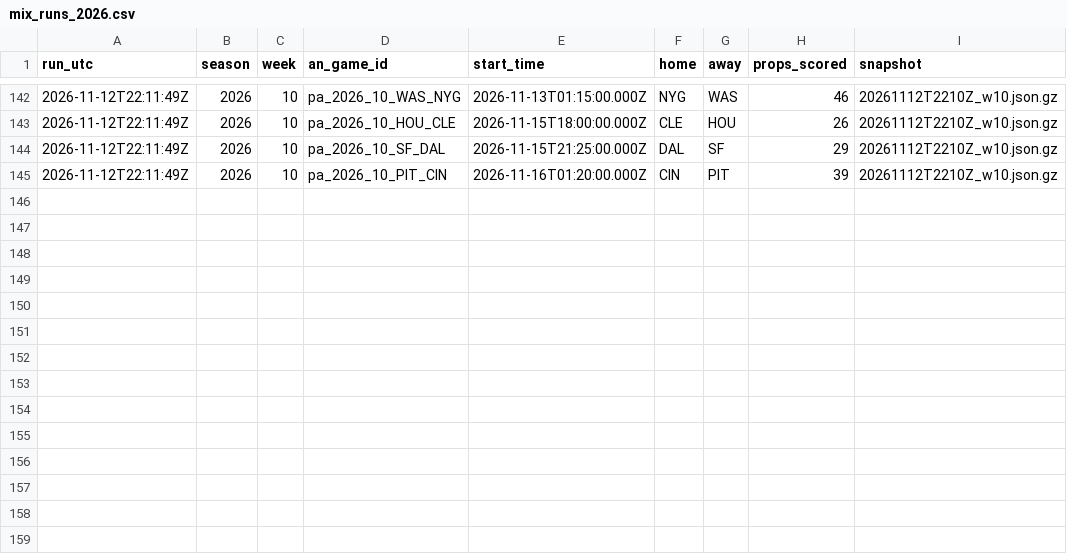
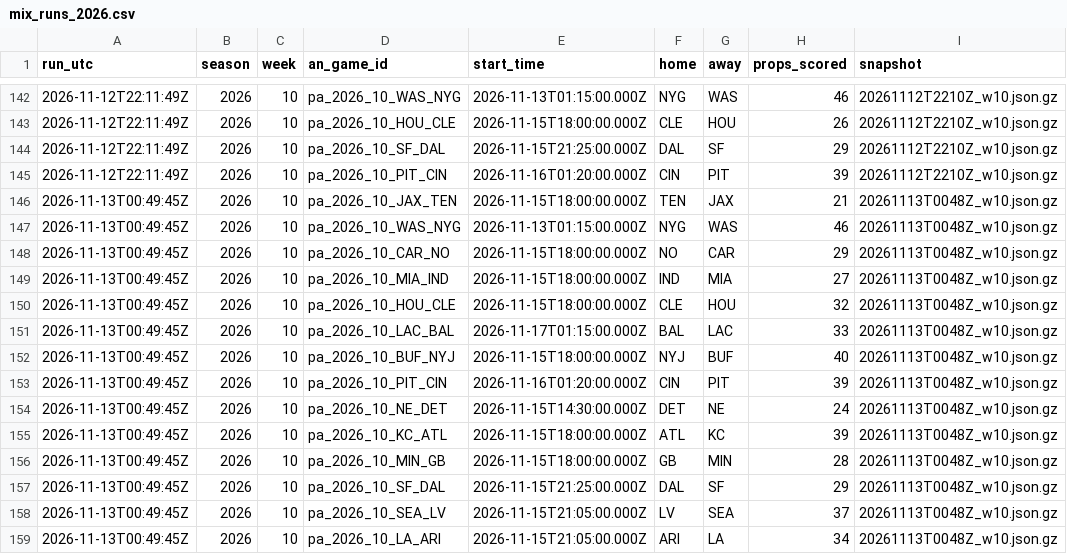
Before and after one commit to wbblanck/nfl-betting-model, a CSV file: data/live/mix_runs_2026.csv, drawn as a sheet; only a part is shown, gaps mark what is left out.

```diff
--- a/data/live/mix_runs_2026.csv
+++ b/data/live/mix_runs_2026.csv
@@ -145 +145,15 @@ run_utc,season,week,an_game_id,start_time,home,away,props_scored,snapshot
 2026-11-12T22:11:49Z,2026,10,pa_2026_10_PIT_CIN,2026-11-16T01:20:00.000Z,CIN,PIT,39,20261112T2210Z_w10.json.gz
+2026-11-13T00:49:45Z,2026,10,pa_2026_10_JAX_TEN,2026-11-15T18:00:00.000Z,TEN,JAX,21,20261113T0048Z_w10.json.gz
+2026-11-13T00:49:45Z,2026,10,pa_2026_10_WAS_NYG,2026-11-13T01:15:00.000Z,NYG,WAS,46,20261113T0048Z_w10.json.gz
+2026-11-13T00:49:45Z,2026,10,pa_2026_10_CAR_NO,2026-11-15T18:00:00.000Z,NO,CAR,29,20261113T0048Z_w10.json.gz
+2026-11-13T00:49:45Z,2026,10,pa_2026_10_MIA_IND,2026-11-15T18:00:00.000Z,IND,MIA,27,20261113T0048Z_w10.json.gz
+2026-11-13T00:49:45Z,2026,10,pa_2026_10_HOU_CLE,2026-11-15T18:00:00.000Z,CLE,HOU,32,20261113T0048Z_w10.json.gz
+2026-11-13T00:49:45Z,2026,10,pa_2026_10_LAC_BAL,2026-11-17T01:15:00.000Z,BAL,LAC,33,20261113T0048Z_w10.json.gz
+2026-11-13T00:49:45Z,2026,10,pa_2026_10_BUF_NYJ,2026-11-15T18:00:00.000Z,NYJ,BUF,40,20261113T0048Z_w10.json.gz
+2026-11-13T00:49:45Z,2026,10,pa_2026_10_PIT_CIN,2026-11-16T01:20:00.000Z,CIN,PIT,39,20261113T0048Z_w10.json.gz
+2026-11-13T00:49:45Z,2026,10,pa_2026_10_NE_DET,2026-11-15T14:30:00.000Z,DET,NE,24,20261113T0048Z_w10.json.gz
+2026-11-13T00:49:45Z,2026,10,pa_2026_10_KC_ATL,2026-11-15T18:00:00.000Z,ATL,KC,39,20261113T0048Z_w10.json.gz
+2026-11-13T00:49:45Z,2026,10,pa_2026_10_MIN_GB,2026-11-15T18:00:00.000Z,GB,MIN,28,20261113T0048Z_w10.json.gz
+2026-11-13T00:49:45Z,2026,10,pa_2026_10_SF_DAL,2026-11-15T21:25:00.000Z,DAL,SF,29,20261113T0048Z_w10.json.gz
+2026-11-13T00:49:45Z,2026,10,pa_2026_10_SEA_LV,2026-11-15T21:05:00.000Z,LV,SEA,37,20261113T0048Z_w10.json.gz
+2026-11-13T00:49:45Z,2026,10,pa_2026_10_LA_ARI,2026-11-15T21:05:00.000Z,ARI,LA,34,20261113T0048Z_w10.json.gz
```
Also changed, not shown: data/live/ats_runs_2026.csv, data/live/ats_yv_runs_2026.csv, 19 other files.
